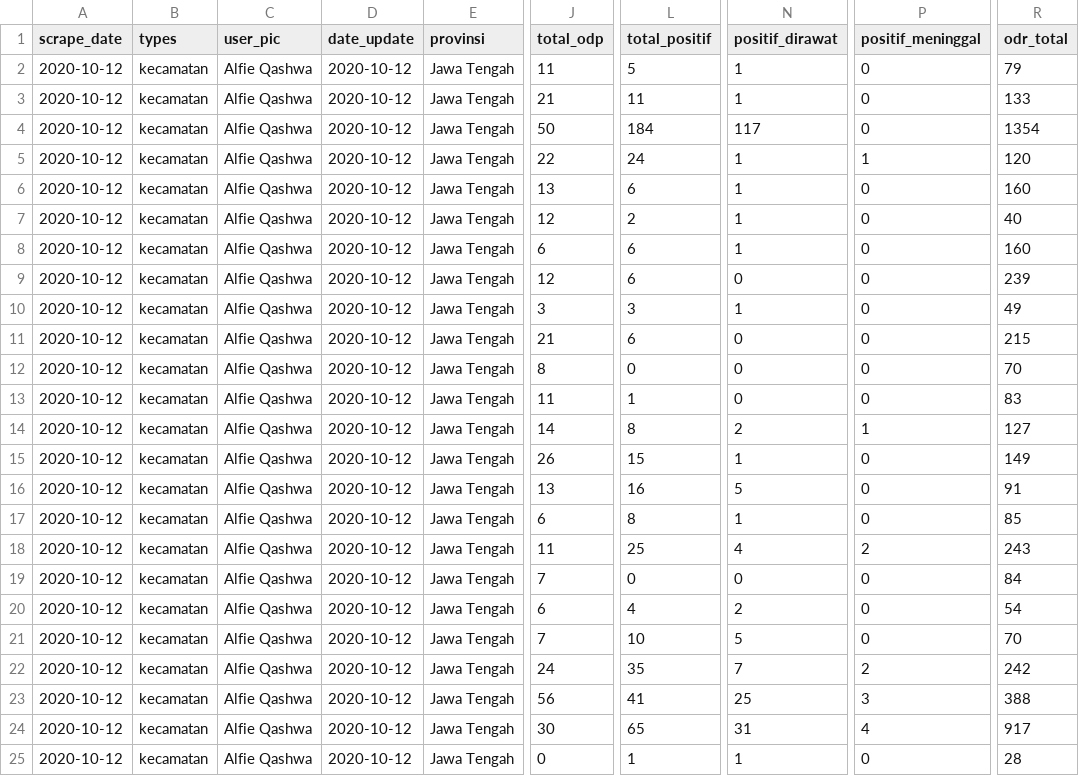
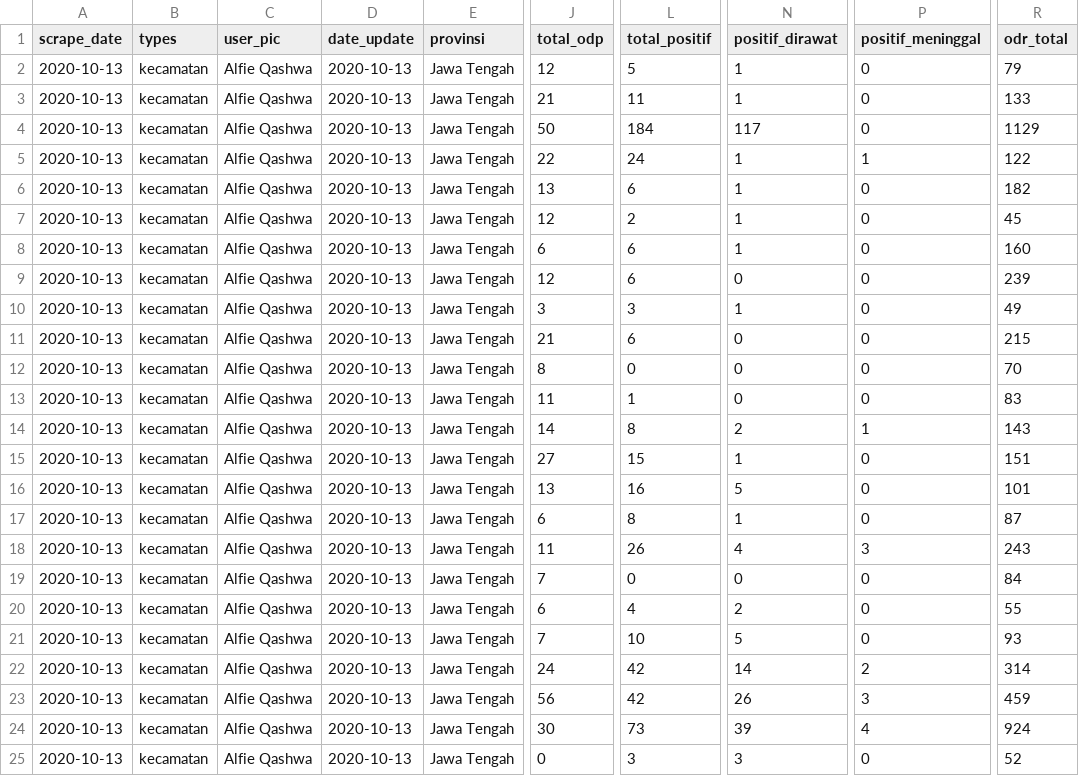
Before and after one commit to alfieqashwa/kominfo-pedulilindungi, a CSV file: ppcrawling/output/cilacap.csv, drawn as a sheet; only a part is shown, gaps mark what is left out; the diff names each change by its address in the sheet, - before the commit and + after, or states it on an @@ line.

```diff
--- a/ppcrawling/output/cilacap.csv
+++ b/ppcrawling/output/cilacap.csv
-A2:A25 (scrape_date): 2020-10-12
+A2:A25 (scrape_date): 2020-10-13
-D2:D25 (date_update): 2020-10-12
+D2:D25 (date_update): 2020-10-13
-J2 (total_odp): 11
+J2 (total_odp): 12
-R4 (odr_total): 1354
+R4 (odr_total): 1129
-R5 (odr_total): 120
+R5 (odr_total): 122
-R6 (odr_total): 160
+R6 (odr_total): 182
-R7 (odr_total): 40
+R7 (odr_total): 45
-R14 (odr_total): 127
+R14 (odr_total): 143
-J15 (total_odp): 26
+J15 (total_odp): 27
-R15 (odr_total): 149
+R15 (odr_total): 151
-R16 (odr_total): 91
+R16 (odr_total): 101
-R17 (odr_total): 85
+R17 (odr_total): 87
-L18 (total_positif): 25
+L18 (total_positif): 26
-P18 (positif_meninggal): 2
+P18 (positif_meninggal): 3
-R20 (odr_total): 54
+R20 (odr_total): 55
-R21 (odr_total): 70
+R21 (odr_total): 93
-L22 (total_positif): 35
+L22 (total_positif): 42
-N22 (positif_dirawat): 7
+N22 (positif_dirawat): 14
-R22 (odr_total): 242
+R22 (odr_total): 314
-L23 (total_positif): 41
+L23 (total_positif): 42
-N23 (positif_dirawat): 25
+N23 (positif_dirawat): 26
-R23 (odr_total): 388
+R23 (odr_total): 459
-L24 (total_positif): 65
+L24 (total_positif): 73
-N24 (positif_dirawat): 31
+N24 (positif_dirawat): 39
-R24 (odr_total): 917
+R24 (odr_total): 924
-L25 (total_positif): 1
+L25 (total_positif): 3
-N25 (positif_dirawat): 1
+N25 (positif_dirawat): 3
-R25 (odr_total): 28
+R25 (odr_total): 52
```
Also changed, not shown: ppcrawling/output/grobogan.csv, ppcrawling/output/semarang.csv, 11 other files.
